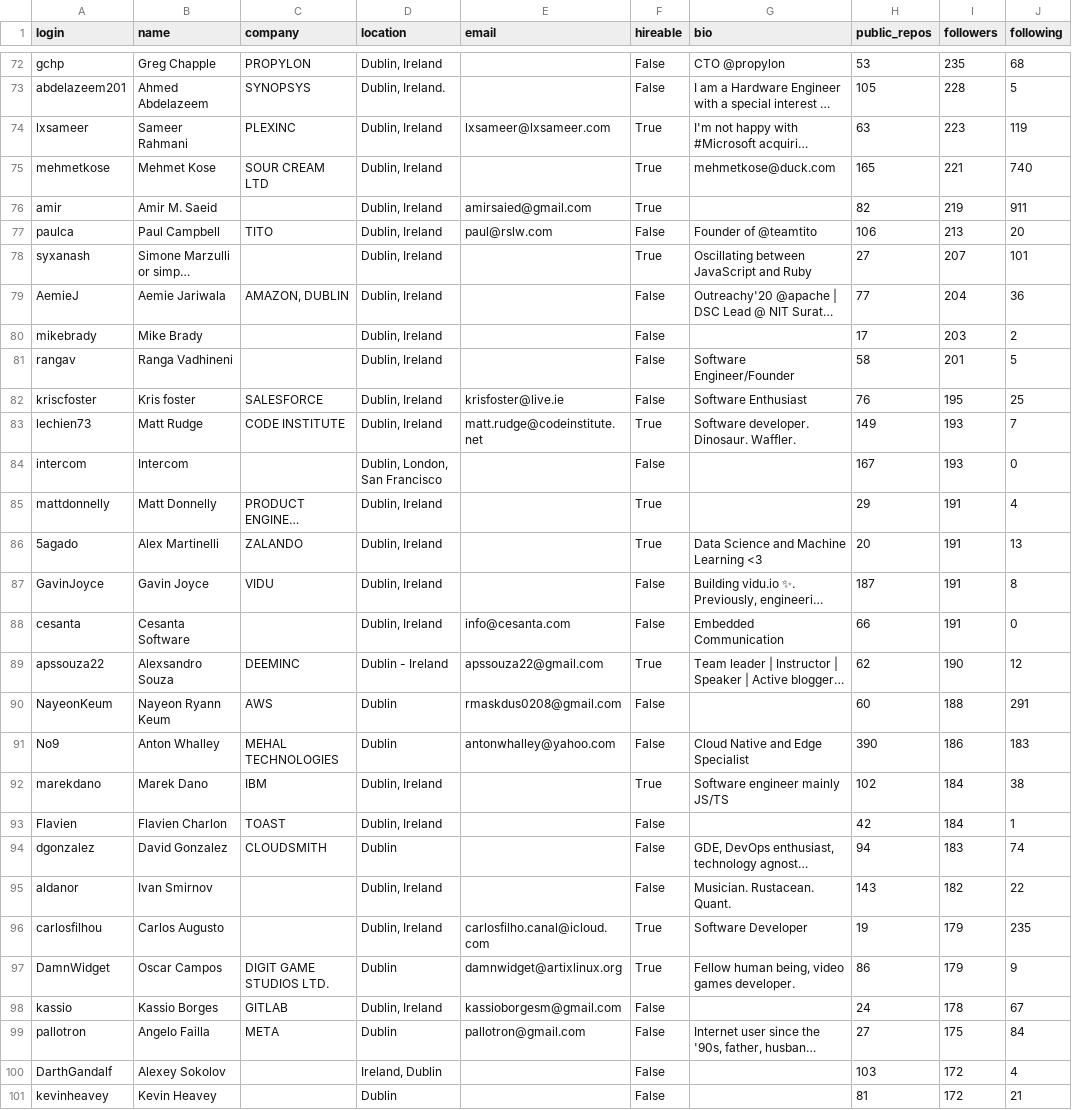
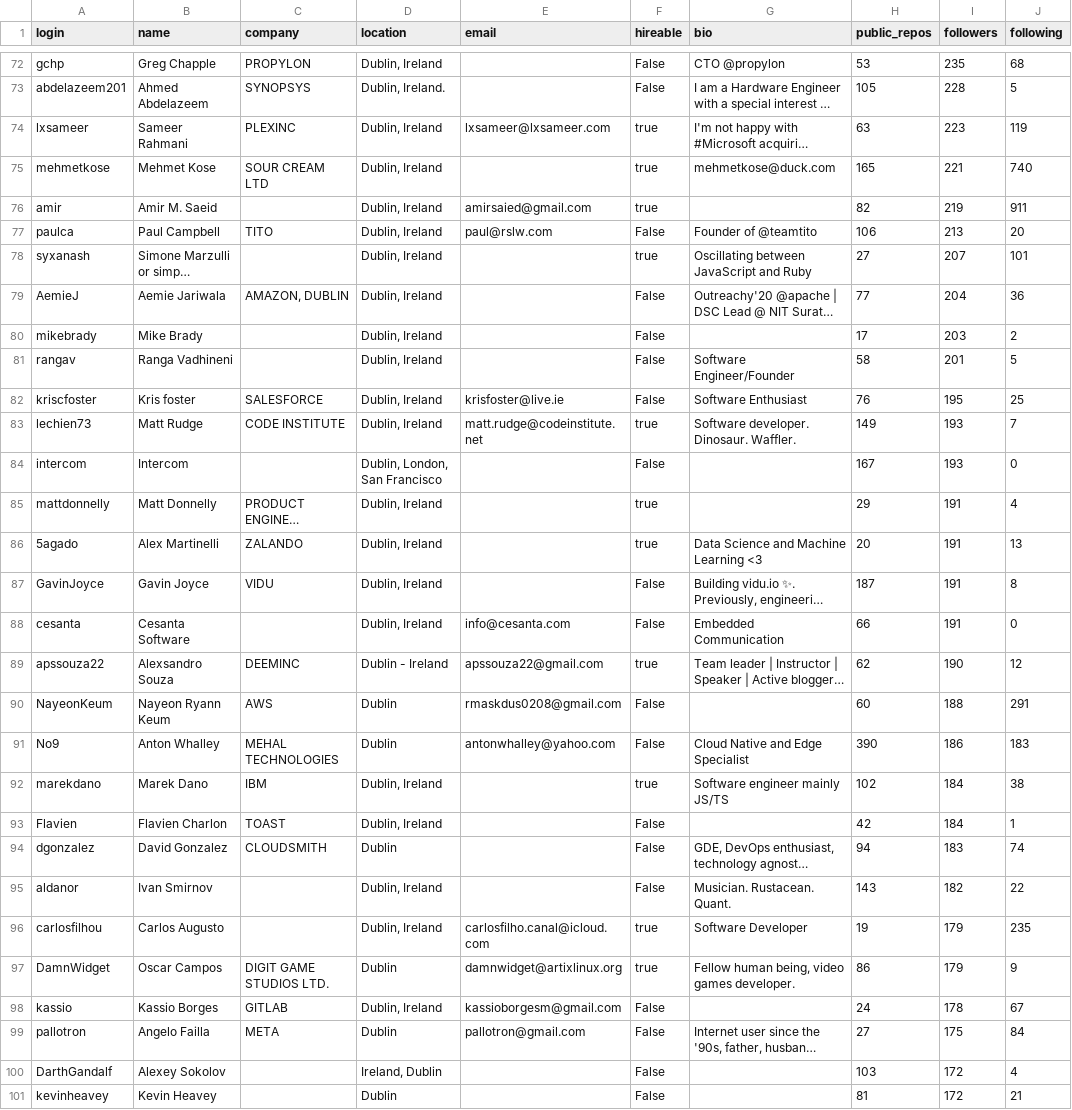
Before and after one commit to perceptron-01/project-1, a CSV file: users.csv, drawn as a sheet; only a part is shown, gaps mark what is left out; long unchanged cells end in …; the diff covers the shown part only; the diff names each change by its address in the sheet, - before the commit and + after, or states it on an @@ line.

Commit message:
Update users.csv

```diff
--- a/users.csv
+++ b/users.csv
-F74:F76 (hireable): True
+F74:F76 (hireable): true
-F78 (hireable): True
+F78 (hireable): true
-F83 (hireable): True
+F83 (hireable): true
-F85:F86 (hireable): True
+F85:F86 (hireable): true
-F89 (hireable): True
+F89 (hireable): true
-F92 (hireable): True
+F92 (hireable): true
-F96:F97 (hireable): True
+F96:F97 (hireable): true
```
Also changed, not shown: 172 edited cells elsewhere in this file.
